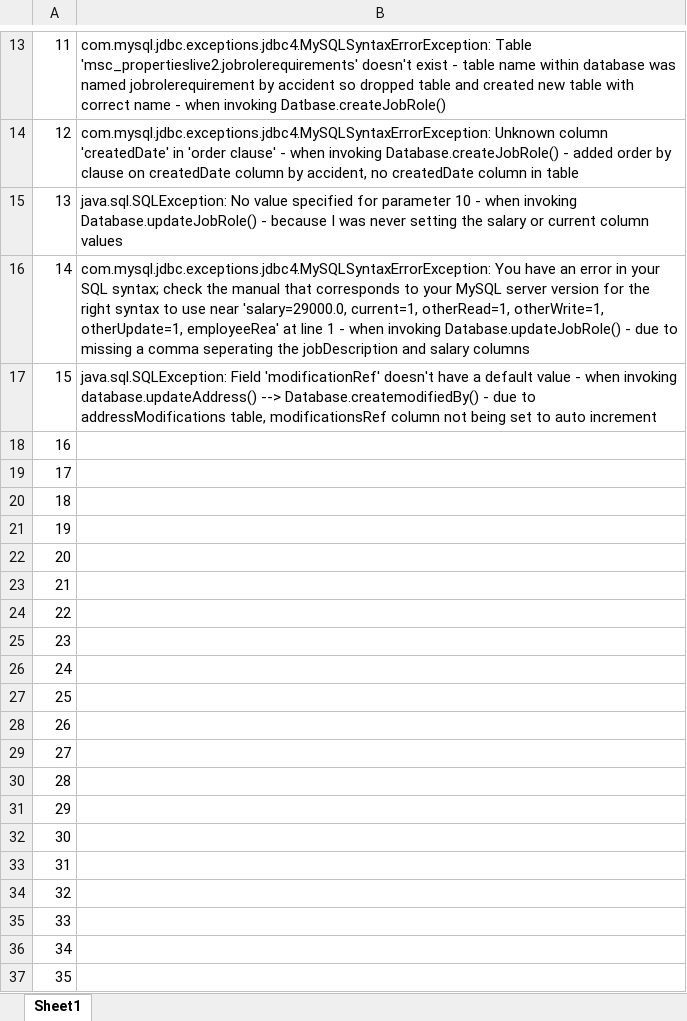
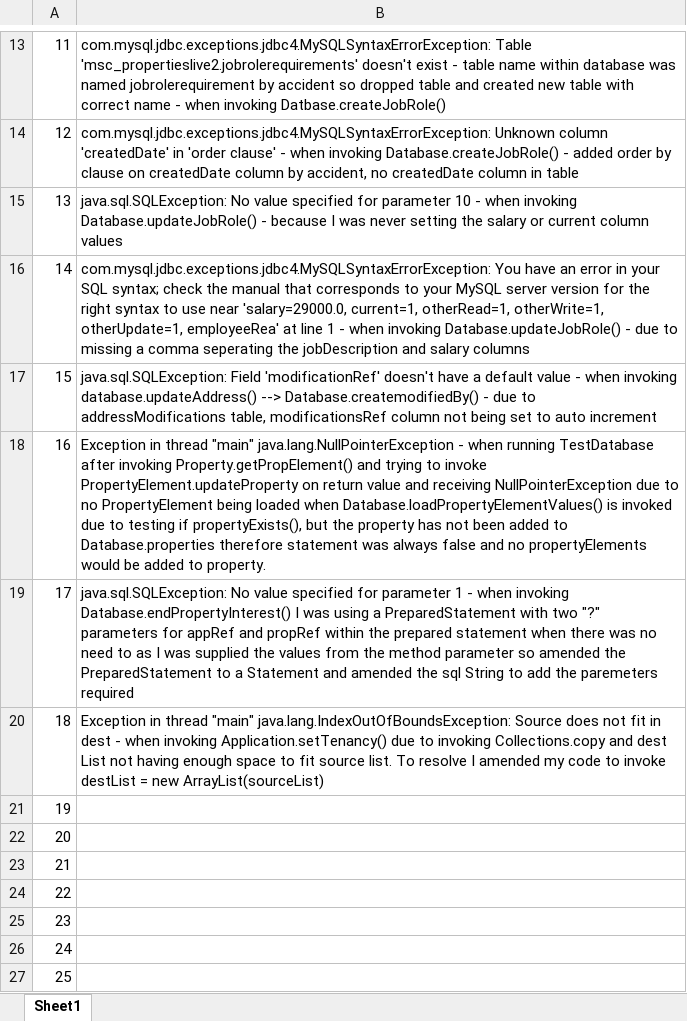
Before and after one commit to Edwards9489/estatge-agent-system, an Excel workbook: MScProperties/Bug Log.xlsx, sheet Sheet1, drawn as a sheet; only a part is shown, gaps mark what is left out; the shorter side is filled out with more unchanged rows; values as stored, in another font and other column widths than the file's, no borders; the diff names each change by its address in the sheet, - before the commit and + after, or states it on an @@ line.

Commit message:
Testing Database Class

```diff
--- a/MScProperties/Bug Log.xlsx (sheet Sheet1)
+++ b/MScProperties/Bug Log.xlsx (sheet Sheet1)
-B18: (empty)
+B18: Exception in thread "main" java.lang.NullPointerException - when running TestDatabase after invoking Property.getPropElement() and trying to invoke PropertyElement.updateProperty on return value and receiving NullPointerException due to no PropertyElement being loaded when Database.loadPropertyElementValues() is invoked due to testing if propertyExists(), but the property has not been added to Database.properties therefore statement was always false and no propertyElements would be added to property.
-B19: (empty)
+B19: java.sql.SQLException: No value specified for parameter 1 - when invoking Database.endPropertyInterest() I was using a PreparedStatement with two "?" parameters for appRef and propRef within the prepared statement when there was no need to as I was supplied the values from the method parameter so amended the PreparedStatement to a Statement and amended the sql String to add the paremeters required
-B20: (empty)
+B20: Exception in thread "main" java.lang.IndexOutOfBoundsException: Source does not fit in dest - when invoking Application.setTenancy() due to invoking Collections.copy and dest List not having enough space to fit source list. To resolve I amended my code to invoke destList = new ArrayList(sourceList)
```
Also changed, not shown: 17 other files.
